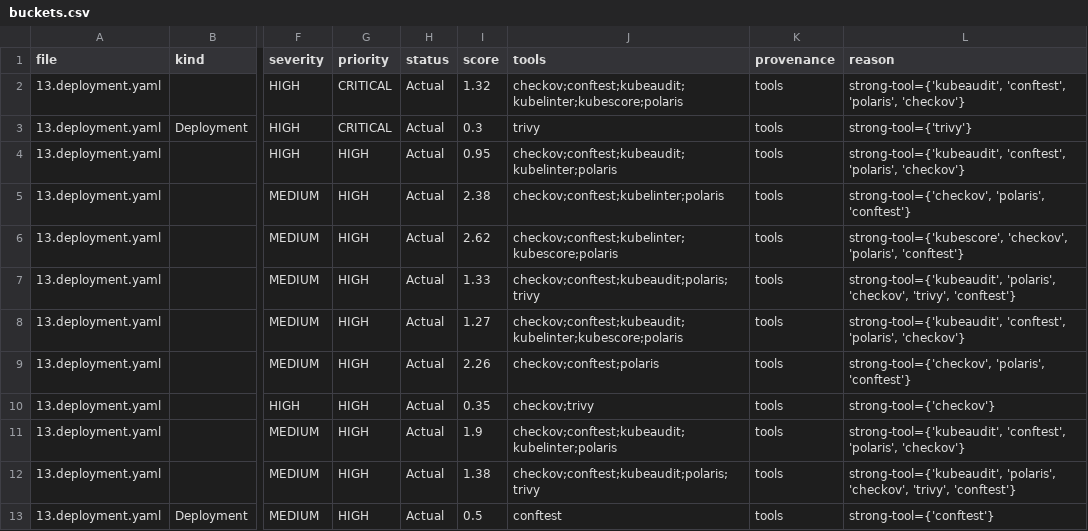
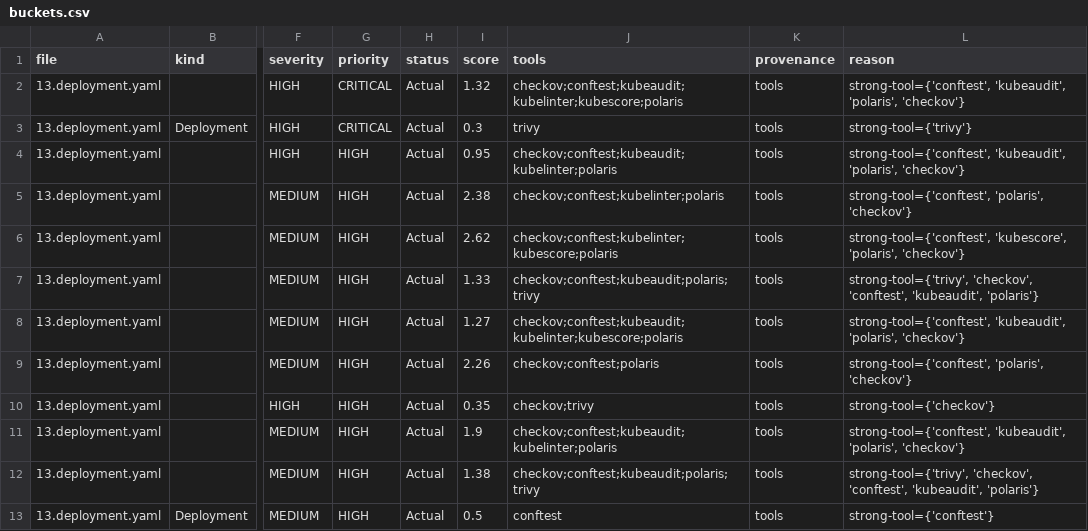
Before and after one commit to AHegab/SafeFix-K8s, a CSV file: results/normalization/buckets.csv, drawn as a sheet; only a part is shown, gaps mark what is left out; the diff covers the shown part only; the diff names each change by its address in the sheet, - before the commit and + after, or states it on an @@ line.

```diff
--- a/results/normalization/buckets.csv
+++ b/results/normalization/buckets.csv
-L2 (reason): strong-tool={'kubeaudit', 'conftest', 'polaris', 'checkov'}
+L2 (reason): strong-tool={'conftest', 'kubeaudit', 'polaris', 'checkov'}
-L4 (reason): strong-tool={'kubeaudit', 'conftest', 'polaris', 'checkov'}
+L4 (reason): strong-tool={'conftest', 'kubeaudit', 'polaris', 'checkov'}
-L5 (reason): strong-tool={'checkov', 'polaris', 'conftest'}
+L5 (reason): strong-tool={'conftest', 'polaris', 'checkov'}
-L6 (reason): strong-tool={'kubescore', 'checkov', 'polaris', 'conftest'}
+L6 (reason): strong-tool={'conftest', 'kubescore', 'polaris', 'checkov'}
-L7 (reason): strong-tool={'kubeaudit', 'polaris', 'checkov', 'trivy', 'conftest'}
+L7 (reason): strong-tool={'trivy', 'checkov', 'conftest', 'kubeaudit', 'polaris'}
-L8 (reason): strong-tool={'kubeaudit', 'conftest', 'polaris', 'checkov'}
+L8 (reason): strong-tool={'conftest', 'kubeaudit', 'polaris', 'checkov'}
-L9 (reason): strong-tool={'checkov', 'polaris', 'conftest'}
+L9 (reason): strong-tool={'conftest', 'polaris', 'checkov'}
-L11 (reason): strong-tool={'kubeaudit', 'conftest', 'polaris', 'checkov'}
+L11 (reason): strong-tool={'conftest', 'kubeaudit', 'polaris', 'checkov'}
-L12 (reason): strong-tool={'kubeaudit', 'polaris', 'checkov', 'trivy', 'conftest'}
+L12 (reason): strong-tool={'trivy', 'checkov', 'conftest', 'kubeaudit', 'polaris'}
```
Also changed, not shown: 6 edited cells elsewhere in this file, results/validation/SUMMARY_VALIDATION.csv, 12 other files.
